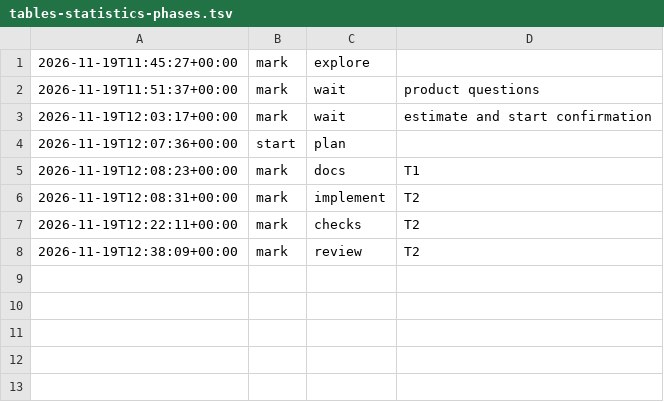
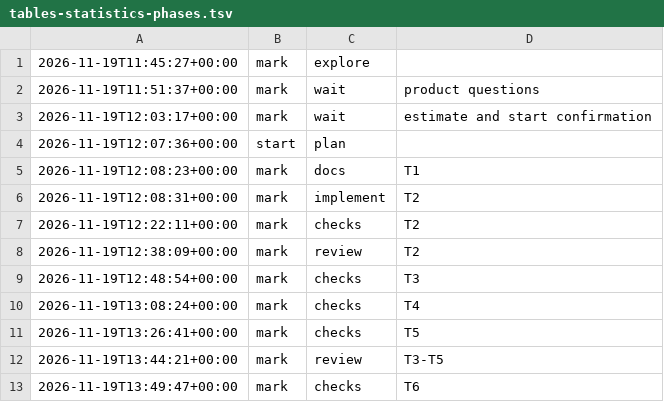
Before and after one commit to jesuslpm/Krummi, a TSV file: odd/tasks/tables-statistics-phases.tsv, drawn as a sheet; the diff names each change by its address in the sheet, - before the commit and + after, or states it on an @@ line.

Commit message:
feat(table): estimate equalities in several columns with index prefix statistics
Each index of two or more key columns gets, per prefix, the distinct combinations and the most frequent ones from the same sample (ST17 of the statistics PRD). An equality in several columns uses the longest index prefixes that cover its columns and combines the rest with an exponential backoff biased to overestimate, f1 x f2^(1/4) x f3^(1/16) x f4^(1/64) (ST18). Index statistics are readable (ST16).

```diff
--- a/odd/tasks/tables-statistics-phases.tsv
+++ b/odd/tasks/tables-statistics-phases.tsv
+row 9: 2026-11-19T12:48:54+00:00 | mark | checks | T3
+row 10: 2026-11-19T13:08:24+00:00 | mark | checks | T4
+row 11: 2026-11-19T13:26:41+00:00 | mark | checks | T5
+row 12: 2026-11-19T13:44:21+00:00 | mark | review | T3-T5
+row 13: 2026-11-19T13:49:47+00:00 | mark | checks | T6
```
Also changed, not shown: 9 other files.
